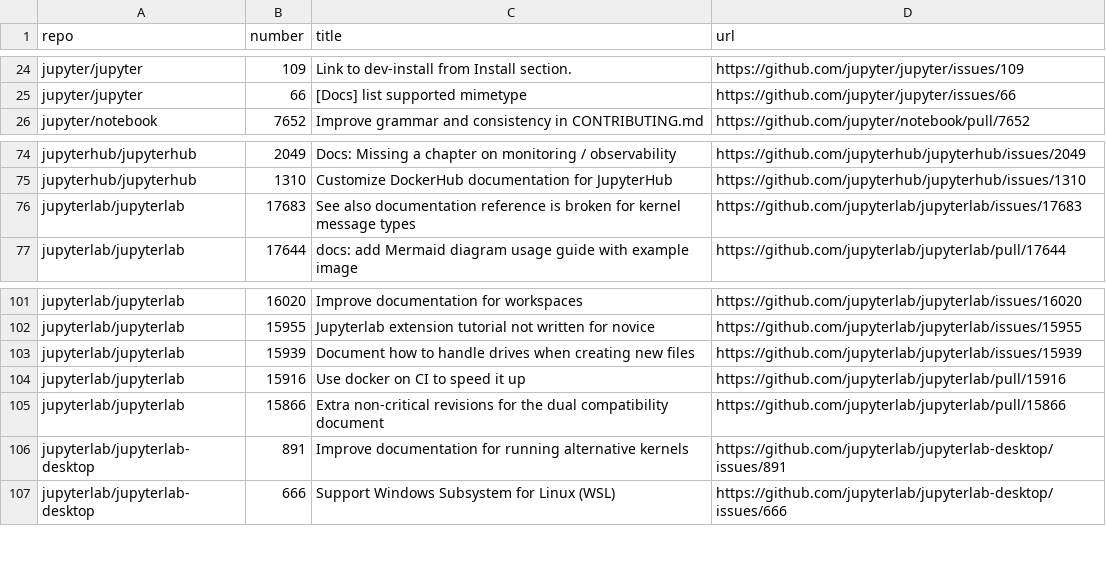
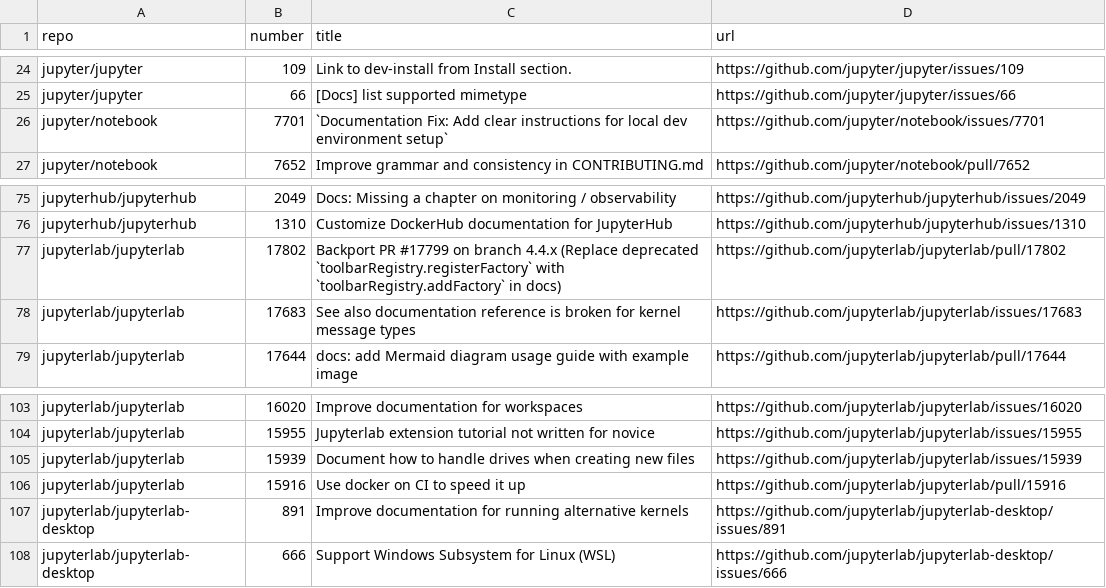
Before and after one commit to chbrandt/jupyter-docs-test, a CSV file: issues.csv, drawn as a sheet; only a part is shown, gaps mark what is left out; removed rows and columns are numbered as before the commit, all else as after; the diff names each change by its address in the sheet, - before the commit and + after, or states it on an @@ line.

```diff
--- a/issues.csv
+++ b/issues.csv
+row 26: jupyter/notebook | 7701 | `Documentation Fix: Add clear instructions for local dev environment setup` | https://github.com/jupyter/notebook/issues/7701
+row 77: jupyterlab/jupyterlab | 17802 | Backport PR #17799 on branch 4.4.x (Replace deprecated `toolbarRegistry.registerFactory` with `toolbarRegistry.addFactory` in docs) | https://github.com/jupyterlab/jupyterlab/pull/17802
-row 105: jupyterlab/jupyterlab | 15866 | Extra non-critical revisions for the dual compatibility document | https://github.com/jupyterlab/jupyterlab/pull/15866
```
Also changed, not shown: 1 other file.
